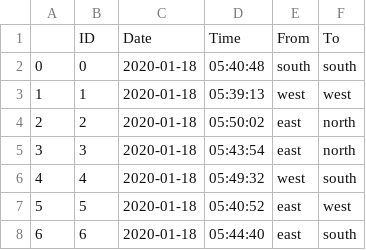
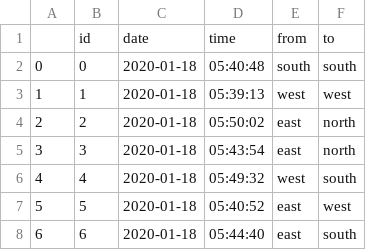
Before and after one commit to felixyf0124/Skeye360-Mirrored, a CSV file: project/frontend/360_dashboard/src/containers/simulator/traffic_edge_case.csv, drawn as a sheet; only a part is shown; removed rows and columns are numbered as before the commit, all else as after; the diff names each change by its address in the sheet, - before the commit and + after, or states it on an @@ line.

Commit message:
edge case added #256

```diff
--- a/project/frontend/360_dashboard/src/containers/simulator/traffic_edge_case.csv
+++ b/project/frontend/360_dashboard/src/containers/simulator/traffic_edge_case.csv
-row 1:  | ID | Date | Time | From | To
+row 1:  | id | date | time | from | to
```
Also changed, not shown: 1 other file.
